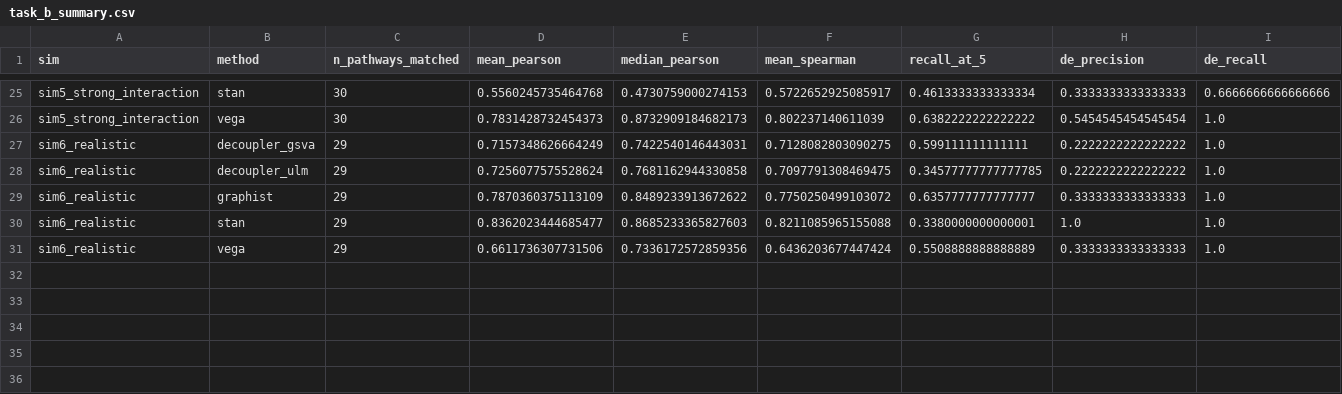
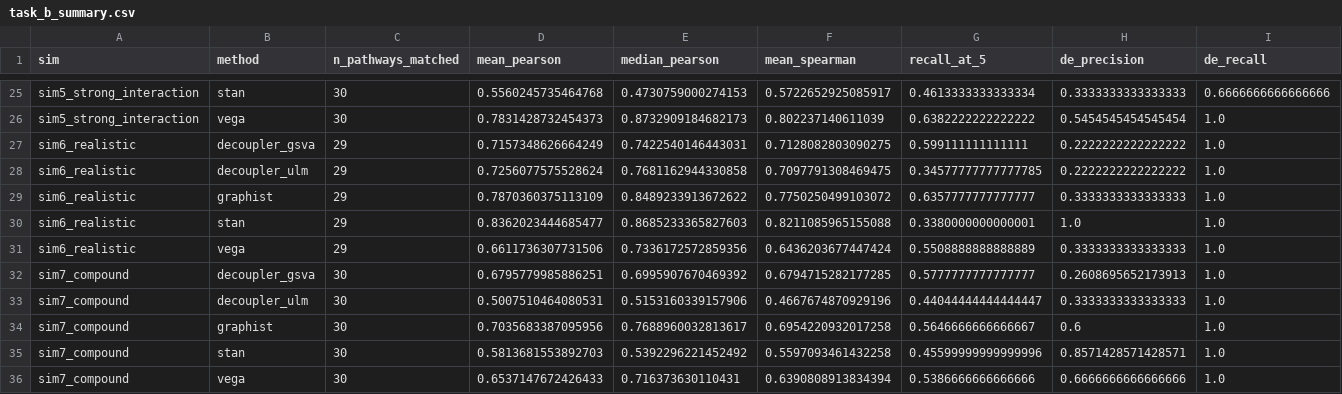
Before and after one commit to namini94/Graphist, a CSV file: benchmarking/results/task_b_summary.csv, drawn as a sheet; only a part is shown, gaps mark what is left out; rows hold the shown columns only; the diff names each change by its address in the sheet, - before the commit and + after, or states it on an @@ line.

```diff
--- a/benchmarking/results/task_b_summary.csv
+++ b/benchmarking/results/task_b_summary.csv
+row 32: sim7_compound | decoupler_gsva | 30 | 0.6795779985886251 | 0.6995907670469392 | 0.6794715282177285 | 0.5777777777777777 | 0.2608695652173913 | 1.0
+row 33: sim7_compound | decoupler_ulm | 30 | 0.5007510464080531 | 0.5153160339157906 | 0.4667674870929196 | 0.44044444444444447 | 0.3333333333333333 | 1.0
+row 34: sim7_compound | graphist | 30 | 0.7035683387095956 | 0.7688960032813617 | 0.6954220932017258 | 0.5646666666666667 | 0.6 | 1.0
+row 35: sim7_compound | stan | 30 | 0.5813681553892703 | 0.5392296221452492 | 0.5597093461432258 | 0.45599999999999996 | 0.8571428571428571 | 1.0
+row 36: sim7_compound | vega | 30 | 0.6537147672426433 | 0.716373630110431 | 0.6390808913834394 | 0.5386666666666666 | 0.6666666666666666 | 1.0
```
Also changed, not shown: 1 other file.
